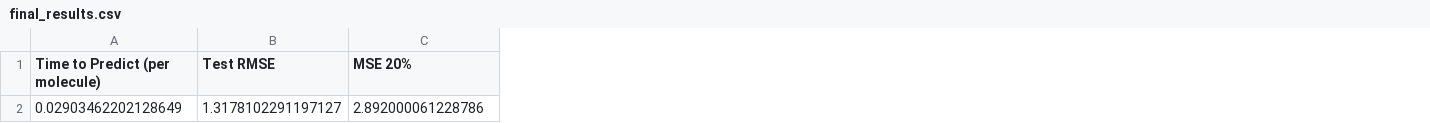
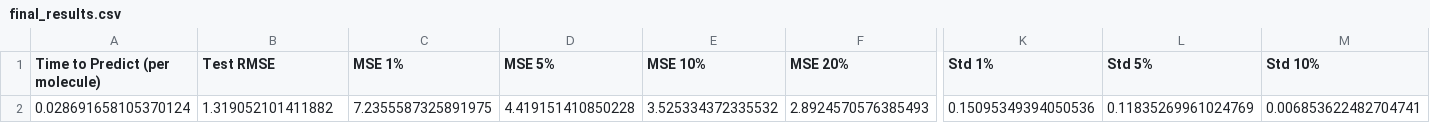
Before and after one commit to EmicoBinsfinder/MLForTribology, a CSV file: PropertyPrediction/RandomForest/final_results.csv, drawn as a sheet; only a part is shown, gaps mark what is left out; removed rows and columns are numbered as before the commit, all else as after; rows hold the shown columns only; the diff names each change by its address in the sheet, - before the commit and + after, or states it on an @@ line.

Commit message:
new file:   Analysis/ModelPerformanceComparison.py 	modified:   PropertyPrediction/CNN/CNNPerformanceAssessment.py 	modified:   PropertyPrediction/CNN/cnn_checkpoint.model.keras 	modified:   PropertyPrediction/CNN/cnn_cv_performance_with_best_dropout.png 	modified:   PropertyPrediction/CNN/cnn_cv_results_with_best_dropout.csv 	modified:   PropertyPrediction/GaussianMixtureModel/GMMPerformanceAssessment.py 	new file:   PropertyPrediction/GaussianMixtureModel/checkpoint.model.keras 	modified:   PropertyPrediction/GaussianMixtureModel/cross_validation_results_gmm.csv 	modified:   PropertyPrediction/GaussianMixtureModel/final_results_gmm.csv 	modified:   PropertyPrediction/GaussianMixtureModel/gmm_training.png 	modified:   PropertyPrediction/GradientBoosting/GradientBoostingPerformanceAssessment.py 	modified:   PropertyPrediction/GradientBoosting/XGB_Training.png 	modified:   PropertyPrediction/GradientBoosting/cross_validation_results_xgboost.csv 	modified:   PropertyPrediction/GradientBoosting/final_results_xgboost.csv 	modified:   PropertyPrediction/KNN/KNNPerformanceAssessment.py 	modified:   PropertyPrediction/KNN/knn_test_performance_plot.png 	modified:   PropertyPrediction/KNN/knn_test_performance_results.csv 	modified:   PropertyPrediction/MLP/MLPPerformanceAssessment.py 	modified:   PropertyPrediction/MLP/checkpoint.model.keras 	modified:   PropertyPrediction/MLP/cv_performance_with_dropout.png 	modified:   PropertyPrediction/MLP/cv_results_with_dropout.csv 	modified:   PropertyPrediction/RandomForest/RF_Training.png 	modified:   PropertyPrediction/RandomForest/RF_cross_validation_results.csv 	modified:   PropertyPrediction/RandomForest/RandomForestPerformanceAssessment.py 	modified:   PropertyPrediction/RandomForest/final_results.csv 	modified:   PropertyPrediction/SVM/SVMPerformanceAssessment.py 	modified:   PropertyPrediction/SVM/SVM_Training.png 	modified:   PropertyPrediction/SVM/SVM_cross_validation_results_svm.csv 	modified:   PropertyPrediction/SVM/SVM_final_results_svm.csv

```diff
--- a/PropertyPrediction/RandomForest/final_results.csv
+++ b/PropertyPrediction/RandomForest/final_results.csv
+column C (MSE 1%), empty
+column D (MSE 5%), empty
+column E (MSE 10%), empty
+column K (Std 1%), empty
+column L (Std 5%), empty
+column M (Std 10%), empty
-row 2: 0.02903462202128649 | 1.3178102291197127 | 2.892000061228786
+row 2: 0.028691658105370124 | 1.319052101411882 | 7.2355587325891975 | 4.419151410850228 | 3.525334372335532 | 2.8924570576385493 | 0.15095349394050536 | 0.11835269961024769 | 0.006853622482704741
```
Also changed, not shown: PropertyPrediction/GradientBoosting/cross_validation_results_xgboost.csv, PropertyPrediction/GradientBoosting/final_results_xgboost.csv, 22 other files.
